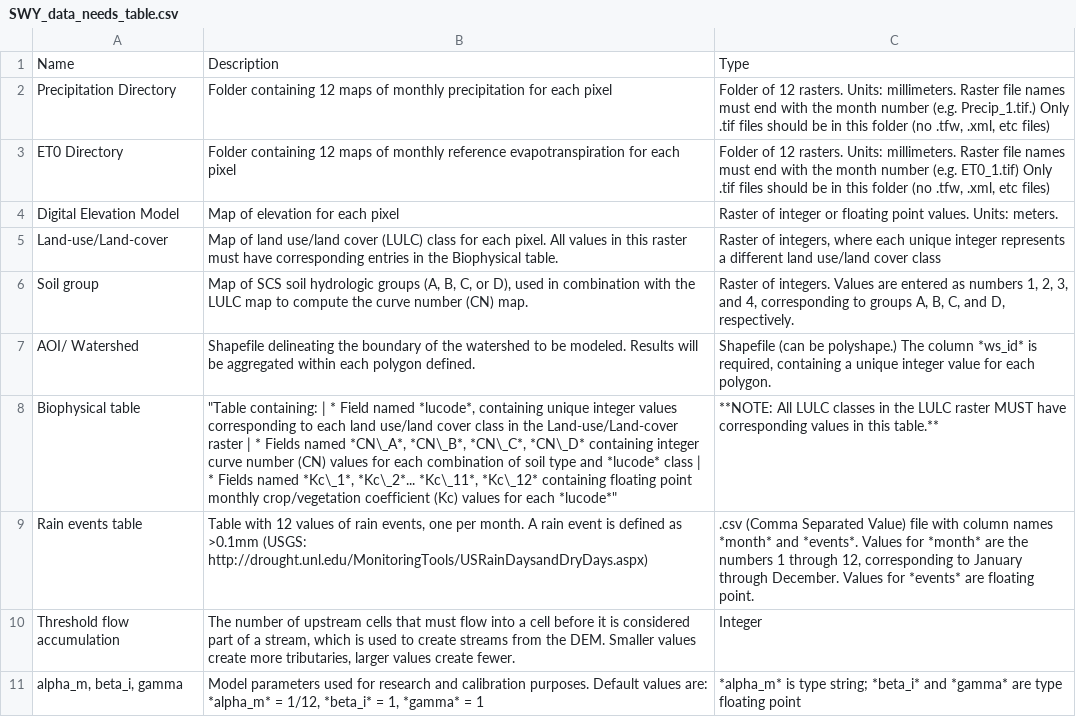
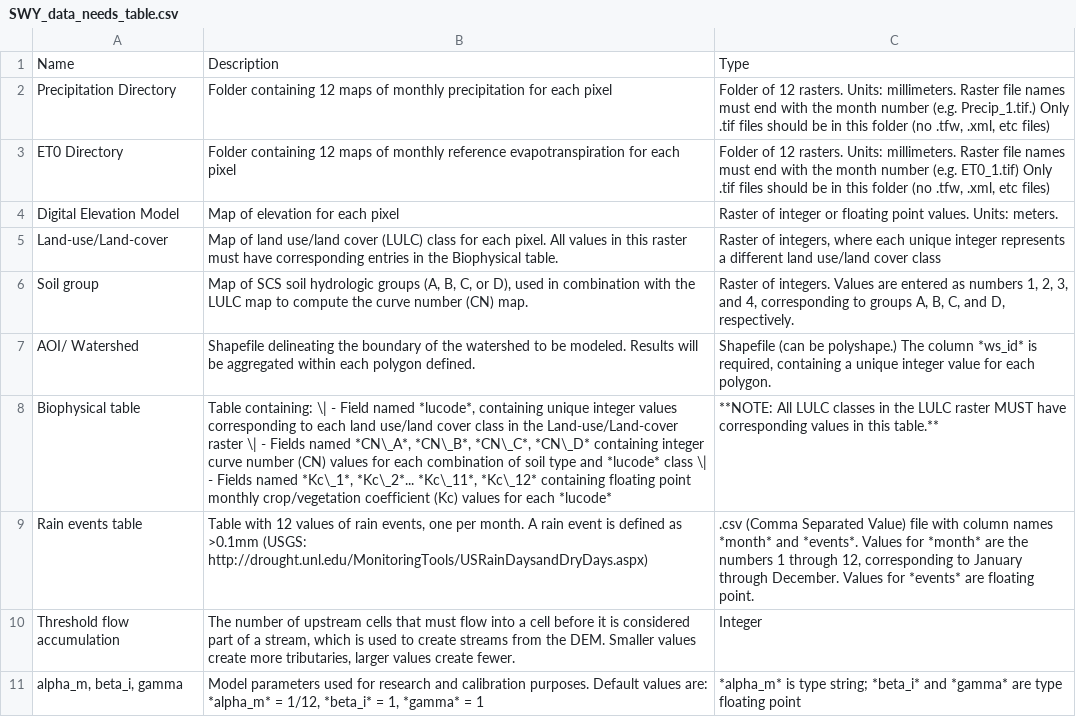
Before and after one commit to natcap/invest.users-guide, a CSV file: source/seasonal_water_yield_images/SWY_data_needs_table.csv, drawn as a sheet.

Commit message:
Still trying to get in-cell lists to work

```diff
--- a/source/seasonal_water_yield_images/SWY_data_needs_table.csv
+++ b/source/seasonal_water_yield_images/SWY_data_needs_table.csv
@@ -7,3 +7,3 @@ Soil group,"Map of SCS soil hydrologic groups (A, B, C, or D), used in combinati
 AOI/ Watershed,Shapefile delineating the boundary of the watershed to be modeled. Results will be aggregated within each polygon defined.,"Shapefile (can be polyshape.) The column *ws_id* is required, containing a unique integer value for each polygon."
-Biophysical table,"""Table containing: | *  Field named *lucode*, containing unique integer values corresponding to each land use/land cover class in the Land-use/Land-cover raster | *  Fields named *CN\_A*, *CN\_B*, *CN\_C*, *CN\_D* containing integer curve number (CN) values for each combination of soil type and *lucode* class | *  Fields named *Kc\_1*, *Kc\_2*... *Kc\_11*, *Kc\_12* containing floating point monthly crop/vegetation coefficient (Kc) values for each *lucode*""",**NOTE: All LULC classes in the LULC raster MUST have corresponding values in this table.**
+Biophysical table,"Table containing:  \| -  Field named *lucode*, containing unique integer values corresponding to each land use/land cover class in the Land-use/Land-cover raster  \| -  Fields named *CN\_A*, *CN\_B*, *CN\_C*, *CN\_D* containing integer curve number (CN) values for each combination of soil type and *lucode* class  \| -  Fields named *Kc\_1*, *Kc\_2*... *Kc\_11*, *Kc\_12* containing floating point monthly crop/vegetation coefficient (Kc) values for each *lucode*",**NOTE: All LULC classes in the LULC raster MUST have corresponding values in this table.**
 Rain events table,"Table with 12 values of rain events, one per month. A rain event is defined as >0.1mm (USGS: http://drought.unl.edu/MonitoringTools/USRainDaysandDryDays.aspx)",".csv (Comma Separated Value) file with column names *month* and *events*. Values for *month* are the numbers 1 through 12, corresponding to January through December. Values for *events* are floating point."
```
